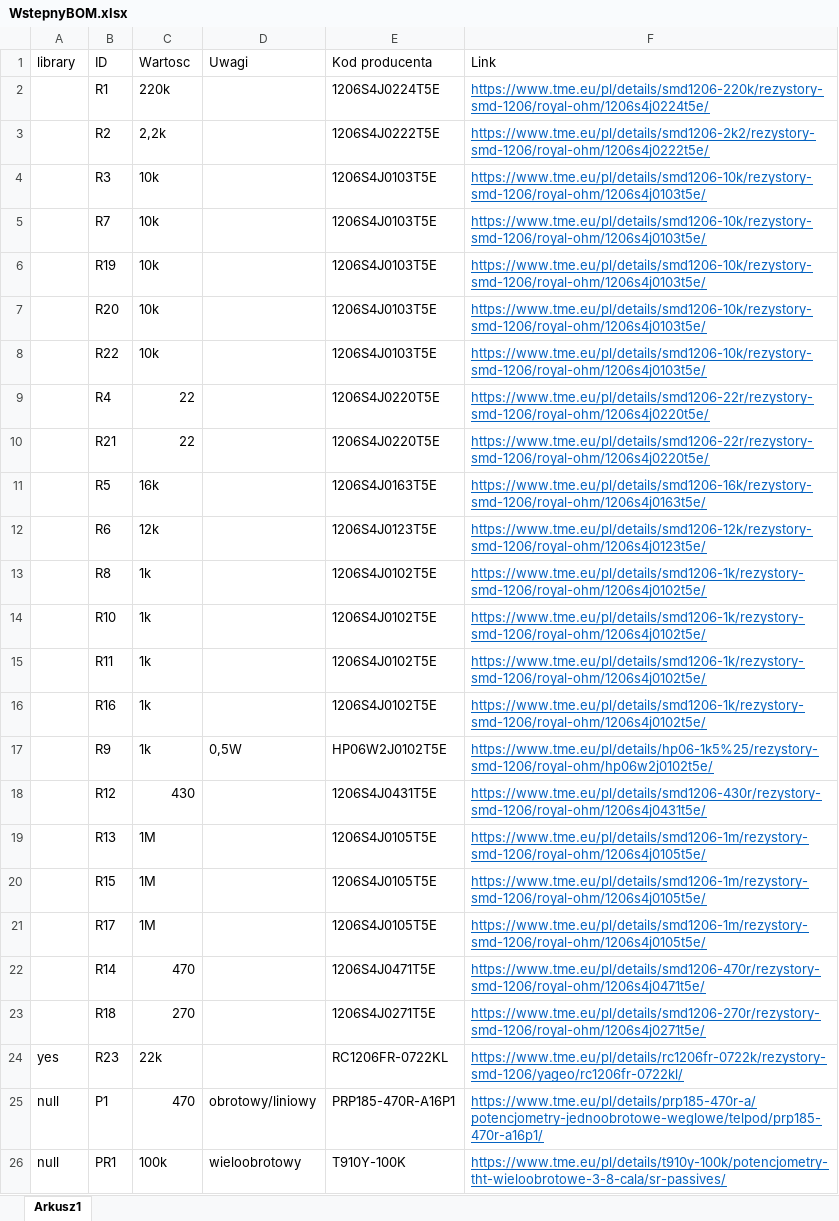
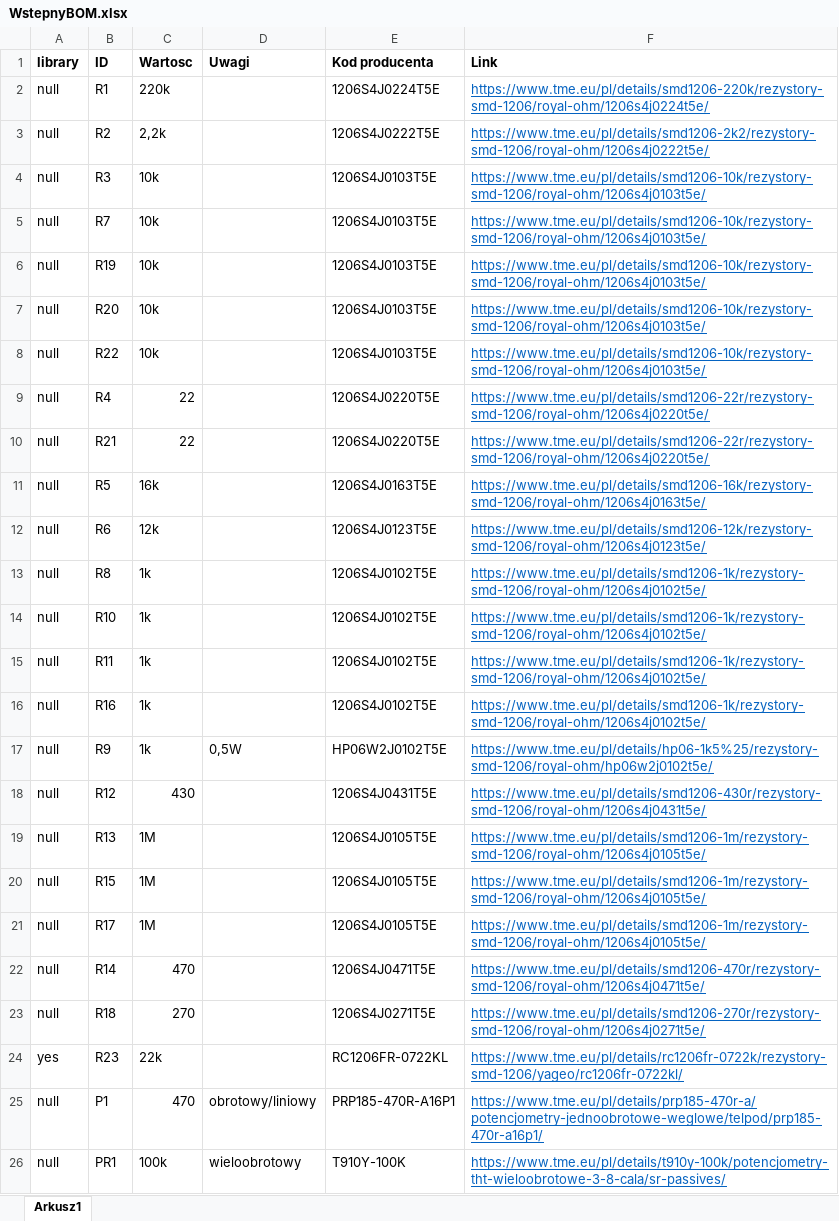
Before and after one commit to mTwardowski020/CAM-CAD-EDA-PROJEKT-, an Excel workbook: WstepnyBOM.xlsx, sheet Arkusz1, drawn as a sheet; only a part is shown; values as stored, in another font and other column widths than the file's, no borders; the diff names each change by its address in the sheet, - before the commit and + after, or states it on an @@ line.

Commit message:
1.04
final BOM with libraries result

```diff
--- a/WstepnyBOM.xlsx (sheet Arkusz1)
+++ b/WstepnyBOM.xlsx (sheet Arkusz1)
-A1:F1 bold: off
+A1:F1 bold: on
-A2:A23 (library): (empty)
+A2:A23 (library): null
```
